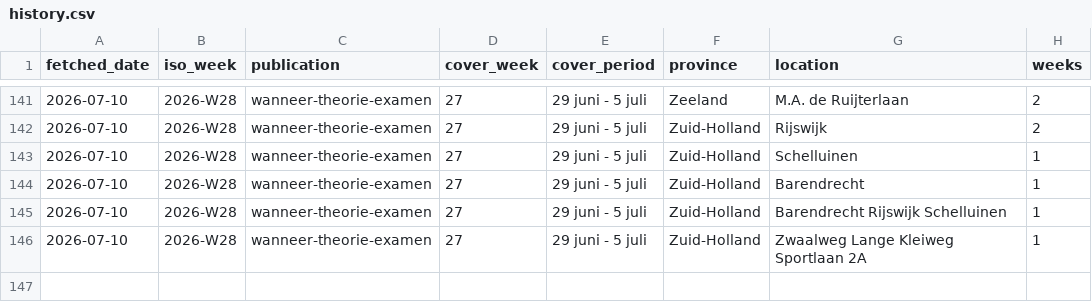
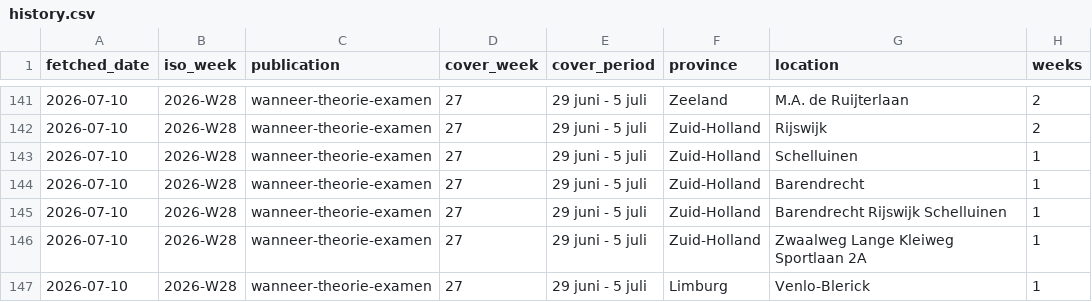
Before and after one commit to mansikapahi/cbr-wachttijden-archief, a CSV file: data/history.csv, drawn as a sheet; only a part is shown, gaps mark what is left out; the diff covers the shown part only; the diff names each change by its address in the sheet, - before the commit and + after, or states it on an @@ line.

```diff
--- a/data/history.csv
+++ b/data/history.csv
+row 147: 2026-07-10 | 2026-W28 | wanneer-theorie-examen | 27 | 29 juni - 5 juli | Limburg | Venlo-Blerick | 1
```
Also changed, not shown: 51 edited cells elsewhere in this file, 4 other files.
